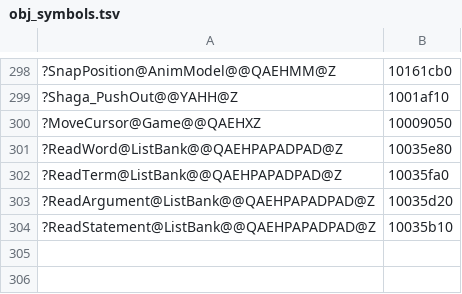
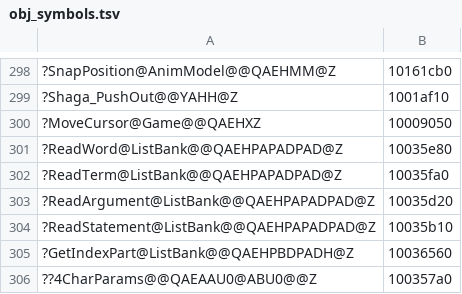
Before and after one commit to ObeseCatLord/Gurumin-Decompilation, a TSV file: decomp/obj_symbols.tsv, drawn as a sheet; only a part is shown, gaps mark what is left out; the diff names each change by its address in the sheet, - before the commit and + after, or states it on an @@ line.

```diff
--- a/decomp/obj_symbols.tsv
+++ b/decomp/obj_symbols.tsv
+row 305: ?GetIndexPart@ListBank@@QAEHPBDPADH@Z | 10036560
+row 306: ??4CharParams@@QAEAAU0@ABU0@@Z | 100357a0
```
Also changed, not shown: decomp/open.tsv, symbols.tsv, 5 other files.
